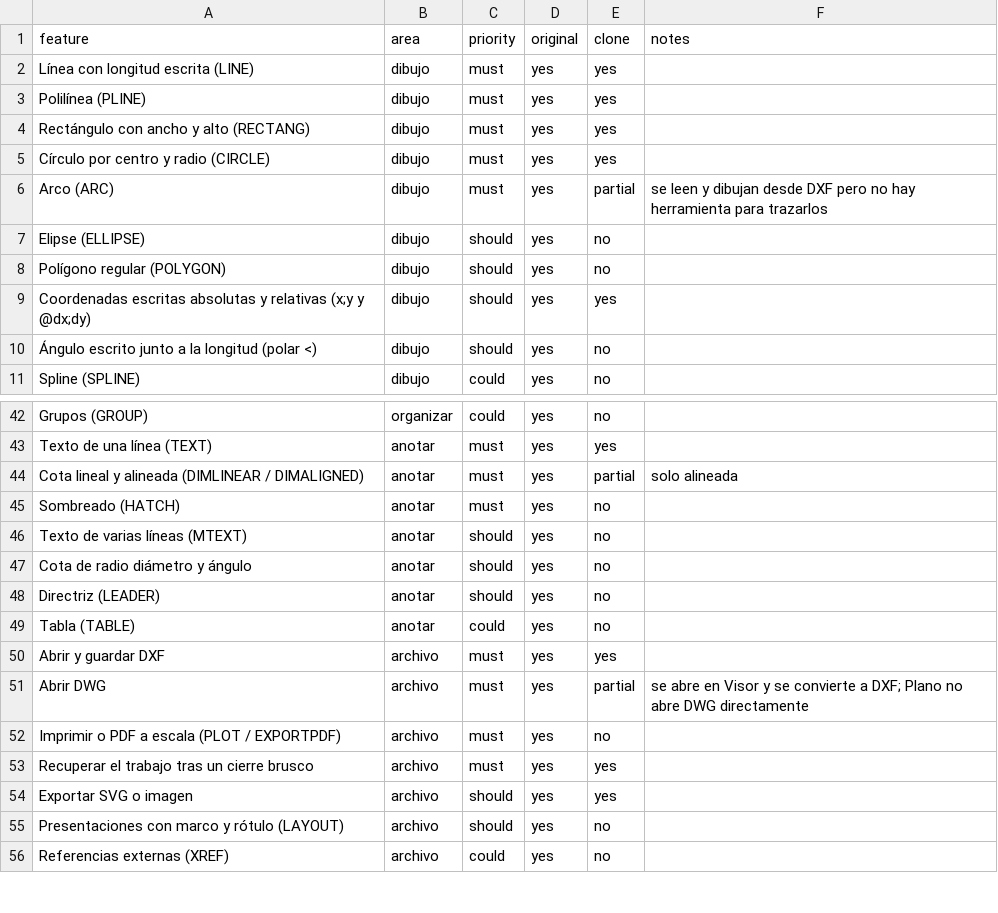
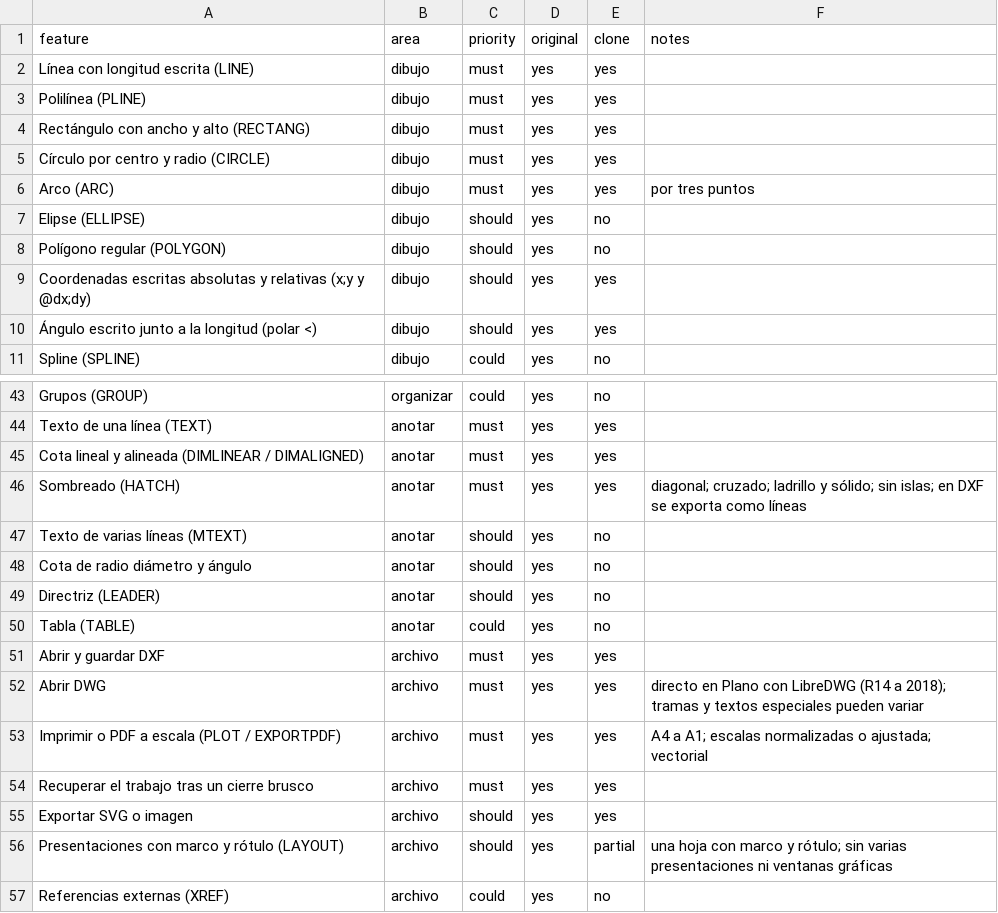
Before and after one commit to DiegoFranciscoG/estrella, a CSV file: docs/paridad/plano/features.csv, drawn as a sheet; only a part is shown, gaps mark what is left out; the diff covers the shown part only.

Commit message:
docs: record Plano parity: 42.5 to 76.0, every must-have done

```diff
--- a/docs/paridad/plano/features.csv
+++ b/docs/paridad/plano/features.csv
@@ -5,3 +5,3 @@ Rectángulo con ancho y alto (RECTANG),dibujo,must,yes,yes,
 Círculo por centro y radio (CIRCLE),dibujo,must,yes,yes,
-Arco (ARC),dibujo,must,yes,partial,se leen y dibujan desde DXF pero no hay herramienta para trazarlos
+Arco (ARC),dibujo,must,yes,yes,por tres puntos
 Elipse (ELLIPSE),dibujo,should,yes,no,
@@ -9,3 +9,3 @@ Polígono regular (POLYGON),dibujo,should,yes,no,
 Coordenadas escritas absolutas y relativas (x;y y @dx;dy),dibujo,should,yes,yes,
-Ángulo escrito junto a la longitud (polar <),dibujo,should,yes,no,
+Ángulo escrito junto a la longitud (polar <),dibujo,should,yes,yes,
 Spline (SPLINE),dibujo,could,yes,no,
@@ -43,4 +44,4 @@ Grupos (GROUP),organizar,could,yes,no,
 Texto de una línea (TEXT),anotar,must,yes,yes,
-Cota lineal y alineada (DIMLINEAR / DIMALIGNED),anotar,must,yes,partial,solo alineada
-Sombreado (HATCH),anotar,must,yes,no,
+Cota lineal y alineada (DIMLINEAR / DIMALIGNED),anotar,must,yes,yes,
+Sombreado (HATCH),anotar,must,yes,yes,diagonal; cruzado; ladrillo y sólido; sin islas; en DXF se exporta como líneas
 Texto de varias líneas (MTEXT),anotar,should,yes,no,
@@ -50,7 +51,7 @@ Tabla (TABLE),anotar,could,yes,no,
 Abrir y guardar DXF,archivo,must,yes,yes,
-Abrir DWG,archivo,must,yes,partial,se abre en Visor y se convierte a DXF; Plano no abre DWG directamente
-Imprimir o PDF a escala (PLOT / EXPORTPDF),archivo,must,yes,no,
+Abrir DWG,archivo,must,yes,yes,directo en Plano con LibreDWG (R14 a 2018); tramas y textos especiales pueden variar
+Imprimir o PDF a escala (PLOT / EXPORTPDF),archivo,must,yes,yes,A4 a A1; escalas normalizadas o ajustada; vectorial
 Recuperar el trabajo tras un cierre brusco,archivo,must,yes,yes,
 Exportar SVG o imagen,archivo,should,yes,yes,
-Presentaciones con marco y rótulo (LAYOUT),archivo,should,yes,no,
+Presentaciones con marco y rótulo (LAYOUT),archivo,should,yes,partial,una hoja con marco y rótulo; sin varias presentaciones ni ventanas gráficas
 Referencias externas (XREF),archivo,could,yes,no,
```
Also changed, not shown: 1 added row and 20 edited cells elsewhere in this file, 2 other files.
